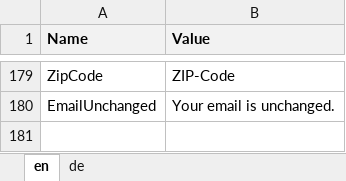
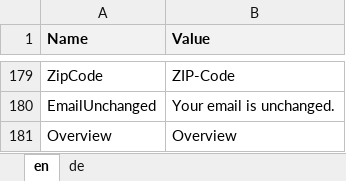
Before and after one commit to theodoracatos/vitae, an Excel workbook: Vitae/Library/Resources/SharedResource.xlsx, sheet en, drawn as a sheet; only a part is shown, gaps mark what is left out; values as stored, in another font and other column widths than the file's, no borders; the diff names each change by its address in the sheet, - before the commit and + after, or states it on an @@ line.

```diff
--- a/Vitae/Library/Resources/SharedResource.xlsx (sheet en)
+++ b/Vitae/Library/Resources/SharedResource.xlsx (sheet en)
+row 181: Overview | Overview
```
Also changed, not shown: sheet de, 19 other files.
